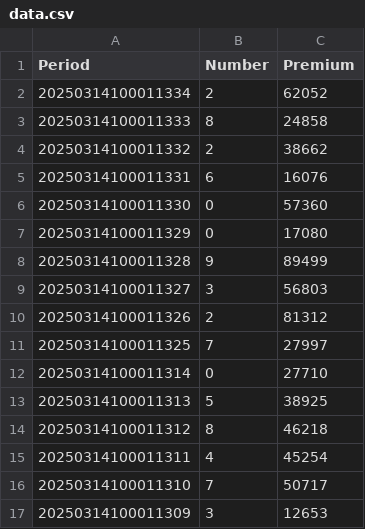
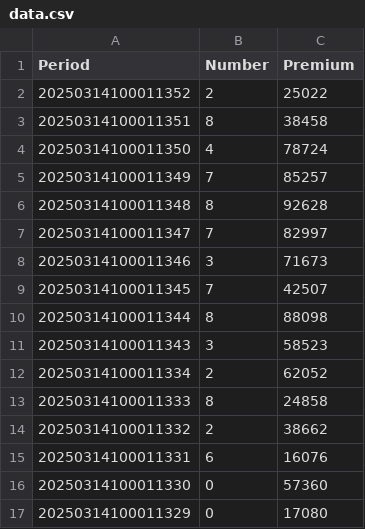
Before and after one commit to GaamaAala/data-fetch, a CSV file: data.csv, drawn as a sheet; only a part is shown; the shorter side is filled out with more unchanged rows.

Commit message:
Update data.csv with latest results

```diff
--- a/data.csv
+++ b/data.csv
@@ -1,2 +1,12 @@
 Period,Number,Premium
+20250314100011352,2,25022
+20250314100011351,8,38458
+20250314100011350,4,78724
+20250314100011349,7,85257
+20250314100011348,8,92628
+20250314100011347,7,82997
+20250314100011346,3,71673
+20250314100011345,7,42507
+20250314100011344,8,88098
+20250314100011343,3,58523
 20250314100011334,2,62052
```
